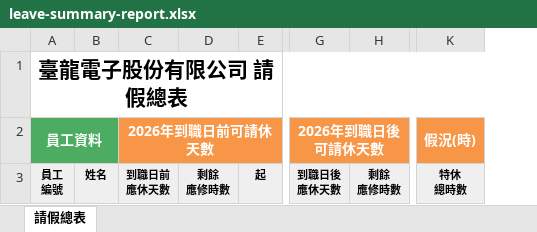
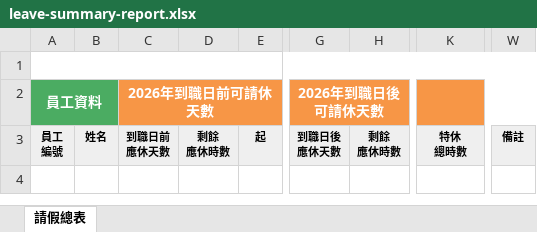
Before and after one commit to linyejoe2/HRMS, an Excel workbook: backend/assets/report-templates/leave-summary-report.xlsx, sheet 請假總表, drawn as a sheet; only a part is shown, gaps mark what is left out; values as stored, in another font and other column widths than the file's, no borders; removed rows and columns are numbered as before the commit, all else as after; ↵ is a line break in a cell; the diff names each change by its address in the sheet, - before the commit and + after, or states it on an @@ line.

```diff
--- a/backend/assets/report-templates/leave-summary-report.xlsx (sheet 請假總表)
+++ b/backend/assets/report-templates/leave-summary-report.xlsx (sheet 請假總表)
-column D, row 3: 剩餘 ↵ 應修時數
+column D, row 3: 剩餘 ↵ 應休時數
-column H, row 3: 剩餘 ↵ 應修時數
+column H, row 3: 剩餘 ↵ 應休時數
+column W, row 3: 備註
-A1: 臺龍電子股份有限公司 請假總表
+A1: (empty)
-K2: 假況(時)
+K2: (empty)
```
Also changed, not shown: 13 other files.
